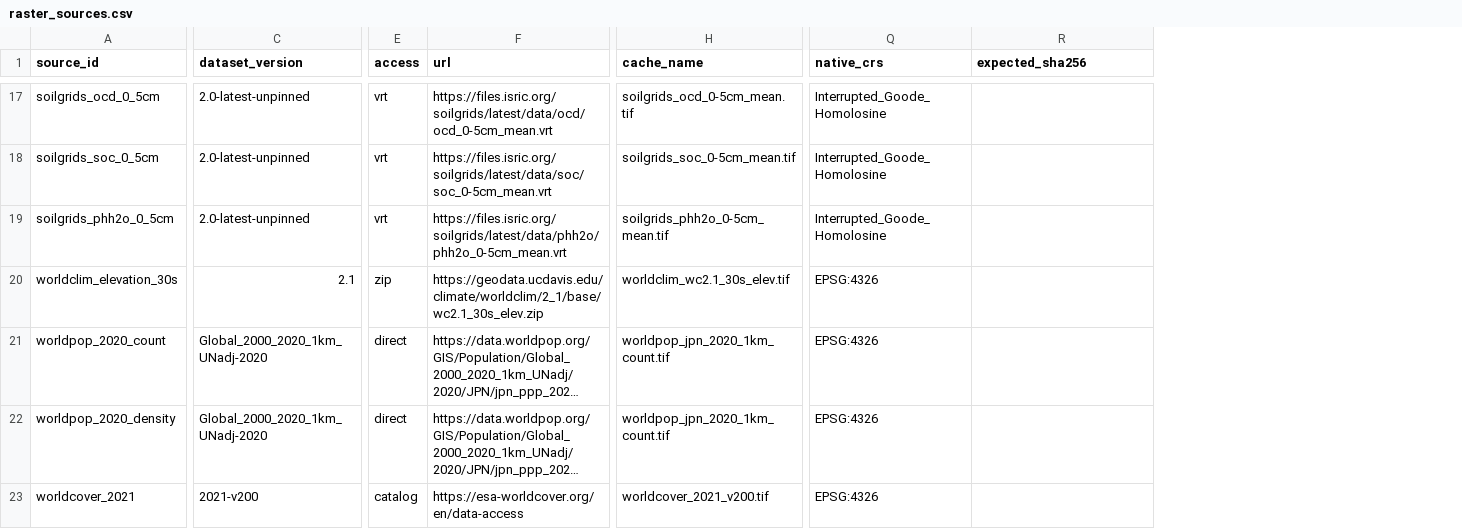
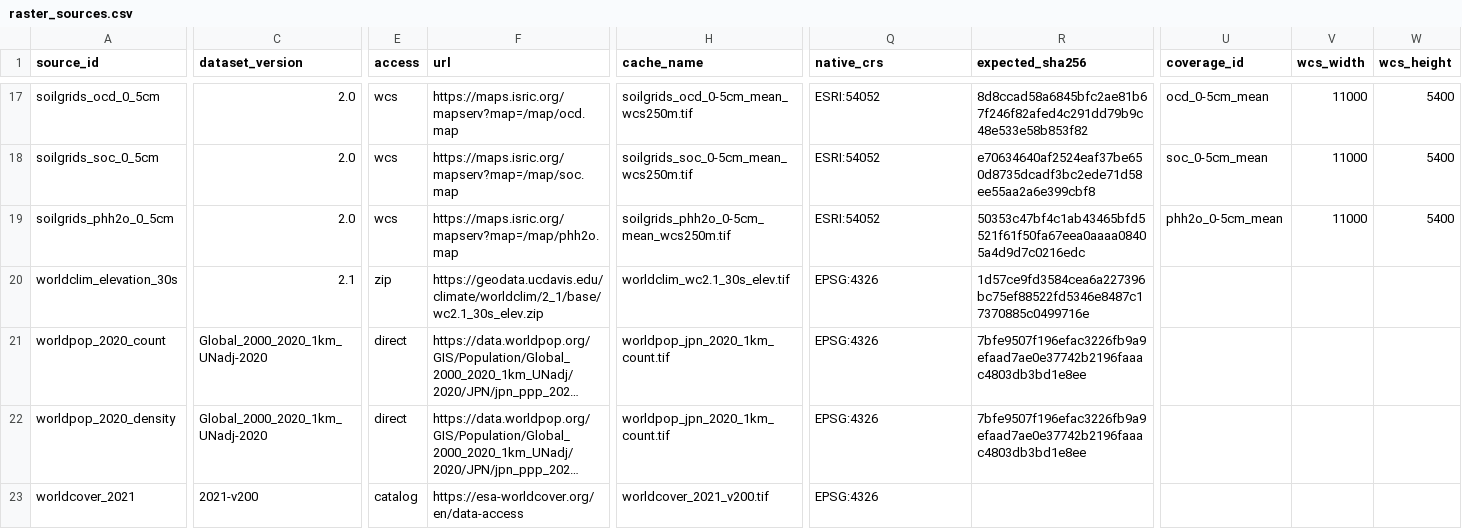
Before and after one commit to zuizui0223/hotarubukuro, a CSV file: config/raster_sources.csv, drawn as a sheet; only a part is shown, gaps mark what is left out; long unchanged cells end in …; the diff covers the shown part only; the diff names each change by its address in the sheet, - before the commit and + after, or states it on an @@ line.

```diff
--- a/config/raster_sources.csv
+++ b/config/raster_sources.csv
+column U (coverage_id), rows 17-19: ocd_0-5cm_mean | soc_0-5cm_mean | phh2o_0-5cm_mean
+column V (wcs_width), rows 17-19: all 11000
+column W (wcs_height), rows 17-19: all 5400
-C17:C19 (dataset_version): 2.0-latest-unpinned
+C17:C19 (dataset_version): 2.0
-E17:E19 (access): vrt
+E17:E19 (access): wcs
-F17 (url): https://files.isric.org/soilgrids/latest/data/ocd/ocd_0-5cm_mean.vrt
+F17 (url): https://maps.isric.org/mapserv?map=/map/ocd.map
-H17 (cache_name): soilgrids_ocd_0-5cm_mean.tif
+H17 (cache_name): soilgrids_ocd_0-5cm_mean_wcs250m.tif
-Q17:Q19 (native_crs): Interrupted_Goode_Homolosine
+Q17:Q19 (native_crs): ESRI:54052
-R17 (expected_sha256): (empty)
+R17 (expected_sha256): 8d8ccad58a6845bfc2ae81b67f246f82afed4c291dd79b9c48e533e58b853f82
-F18 (url): https://files.isric.org/soilgrids/latest/data/soc/soc_0-5cm_mean.vrt
+F18 (url): https://maps.isric.org/mapserv?map=/map/soc.map
-H18 (cache_name): soilgrids_soc_0-5cm_mean.tif
+H18 (cache_name): soilgrids_soc_0-5cm_mean_wcs250m.tif
-R18 (expected_sha256): (empty)
+R18 (expected_sha256): e70634640af2524eaf37be650d8735dcadf3bc2ede71d58ee55aa2a6e399cbf8
-F19 (url): https://files.isric.org/soilgrids/latest/data/phh2o/phh2o_0-5cm_mean.vrt
+F19 (url): https://maps.isric.org/mapserv?map=/map/phh2o.map
-H19 (cache_name): soilgrids_phh2o_0-5cm_mean.tif
+H19 (cache_name): soilgrids_phh2o_0-5cm_mean_wcs250m.tif
-R19 (expected_sha256): (empty)
+R19 (expected_sha256): 50353c47bf4c1ab43465bfd5521f61f50fa67eea0aaaa08405a4d9d7c0216edc
-R20 (expected_sha256): (empty)
+R20 (expected_sha256): 1d57ce9fd3584cea6a227396bc75ef88522fd5346e8487c17370885c0499716e
-R21:R22 (expected_sha256): (empty)
+R21:R22 (expected_sha256): 7bfe9507f196efac3226fb9a9efaad7ae0e37742b2196faaac4803db3bd1e8ee
```
Also changed, not shown: 46 edited cells elsewhere in this file, data/processed/colour_method_comparison.csv, 38 other files.
